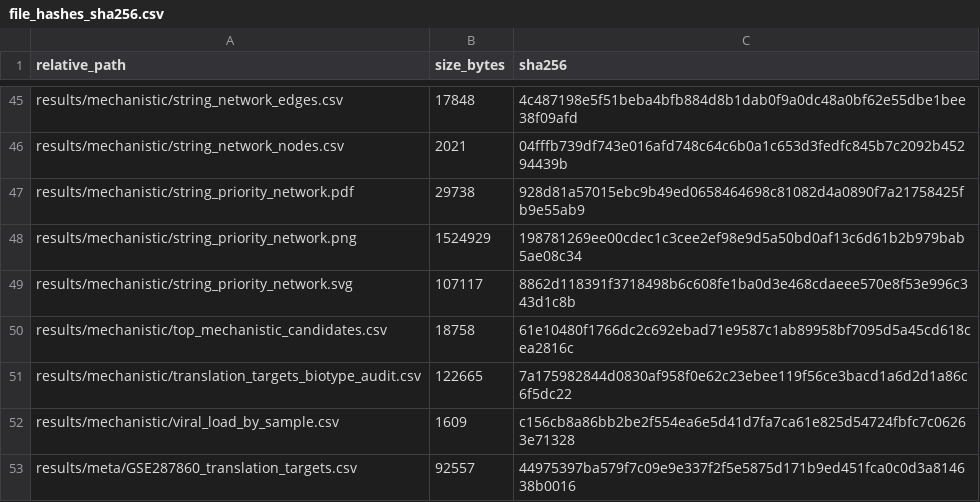
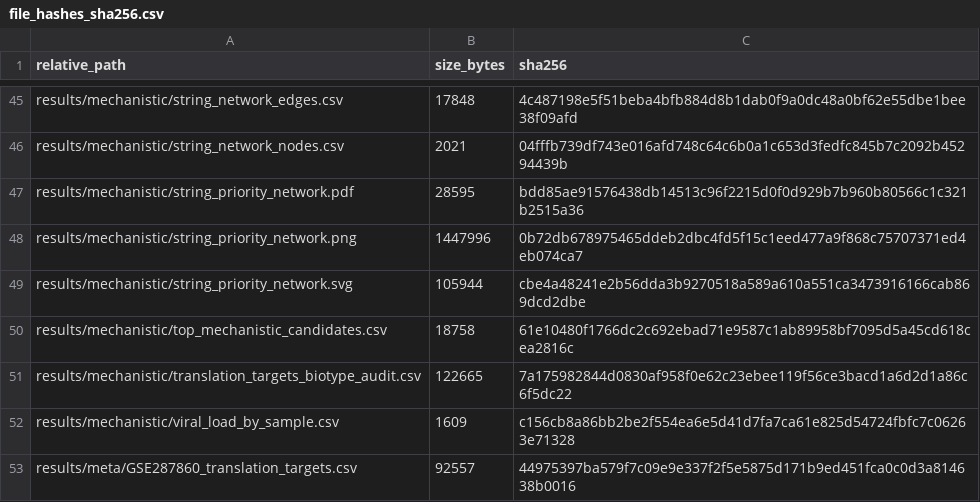
Before and after one commit to mubarsad012/poxhostatlas, a CSV file: results/reports/file_hashes_sha256.csv, drawn as a sheet; only a part is shown, gaps mark what is left out.

Commit message:
fix: STRING subnetwork label overlap; add verify_clone.sh
- scripts/11: radial (rotated) node labels, wider figure, padded title -> no
  collision between top labels and the title in string_priority_network figure.
- results/mechanistic/string_priority_network.png: regenerated (same data, cached STRING edges).
- results/reports: update SHA-256 manifest + validation report to the regenerated figure.
- verify_clone.sh: fresh-clone reproducibility check (clean venv from pinned deps,
  regenerates offline analyses, asserts manuscript numbers).

```diff
--- a/results/reports/file_hashes_sha256.csv
+++ b/results/reports/file_hashes_sha256.csv
@@ -46,5 +46,5 @@ results/mechanistic/string_network_edges.csv,17848,4c487198e5f51beba4bfb884d8b1d
 results/mechanistic/string_network_nodes.csv,2021,04fffb739df743e016afd748c64c6b0a1c653d3fedfc845b7c2092b45294439b
-results/mechanistic/string_priority_network.pdf,29738,928d81a57015ebc9b49ed0658464698c81082d4a0890f7a21758425fb9e55ab9
-results/mechanistic/string_priority_network.png,1524929,198781269ee00cdec1c3cee2ef98e9d5a50bd0af13c6d61b2b979bab5ae08c34
-results/mechanistic/string_priority_network.svg,107117,8862d118391f3718498b6c608fe1ba0d3e468cdaeee570e8f53e996c343d1c8b
+results/mechanistic/string_priority_network.pdf,28595,bdd85ae91576438db14513c96f2215d0f0d929b7b960b80566c1c321b2515a36
+results/mechanistic/string_priority_network.png,1447996,0b72db678975465ddeb2dbc4fd5f15c1eed477a9f868c75707371ed4eb074ca7
+results/mechanistic/string_priority_network.svg,105944,cbe4a48241e2b56dda3b9270518a589a610a551ca3473916166cab869dcd2dbe
 results/mechanistic/top_mechanistic_candidates.csv,18758,61e10480f1766dc2c692ebad71e9587c1ab89958bf7095d5a45cd618cea2816c
```
Also changed, not shown: 4 other files.
